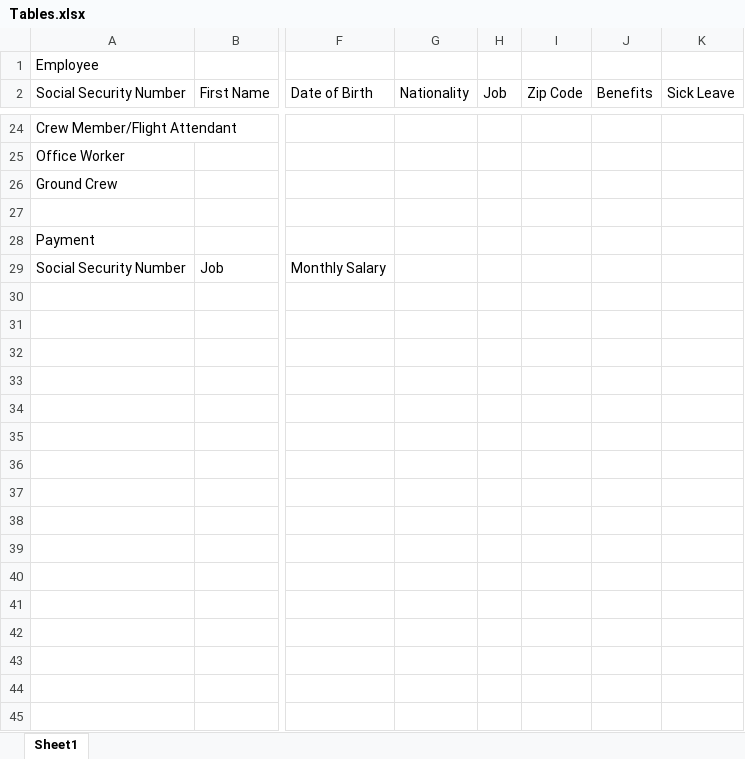
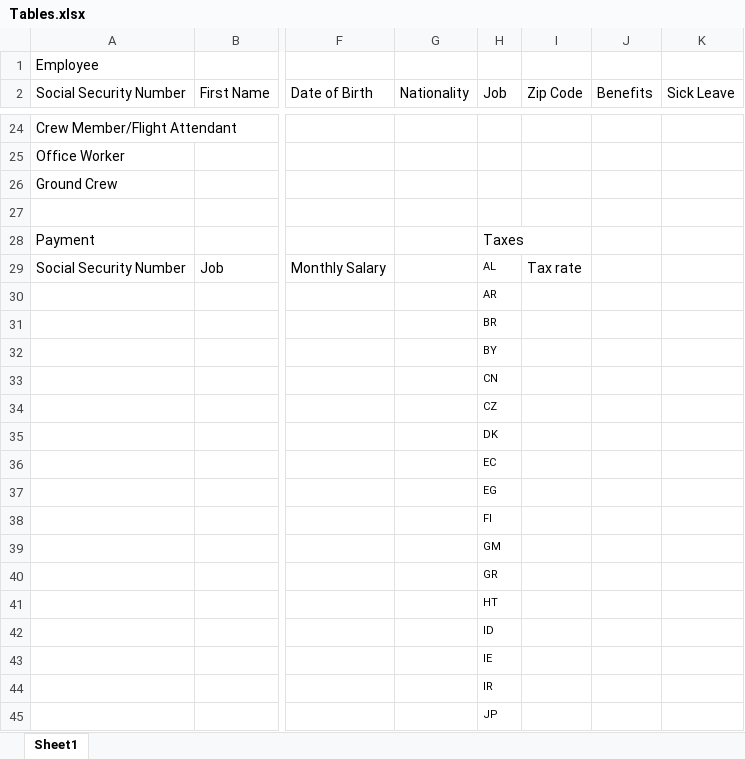
Before and after one commit to Tetricz/Database-Website, an Excel workbook: table_sql/Tables.xlsx, sheet Sheet1, drawn as a sheet; only a part is shown, gaps mark what is left out; values as stored, in another font and other column widths than the file's, no borders; table styles not drawn; rows hold the shown columns only; the diff covers the shown part only; the diff names each change by its address in the sheet, - before the commit and + after, or states it on an @@ line.

Commit message:
Changed job.sql and tables (updated with country names)

```diff
--- a/table_sql/Tables.xlsx (sheet Sheet1)
+++ b/table_sql/Tables.xlsx (sheet Sheet1)
-H28 (Job): (empty)
+H28 (Job): Taxes
-H29 (Job): (empty)
+H29 (Job): AL
-I29 (Zip Code): (empty)
+I29 (Zip Code): Tax rate
+row 30:  |  |  |  | AR
+row 31:  |  |  |  | BR
+row 32:  |  |  |  | BY
+row 33:  |  |  |  | CN
+row 34:  |  |  |  | CZ
+row 35:  |  |  |  | DK
+row 36:  |  |  |  | EC
+row 37:  |  |  |  | EG
+row 38:  |  |  |  | FI
+row 39:  |  |  |  | GM
+row 40:  |  |  |  | GR
+row 41:  |  |  |  | HT
+row 42:  |  |  |  | ID
+row 43:  |  |  |  | IE
+row 44:  |  |  |  | IR
+row 45:  |  |  |  | JP
```
Also changed, not shown: 21 added rows elsewhere in this sheet, 1 other file.
